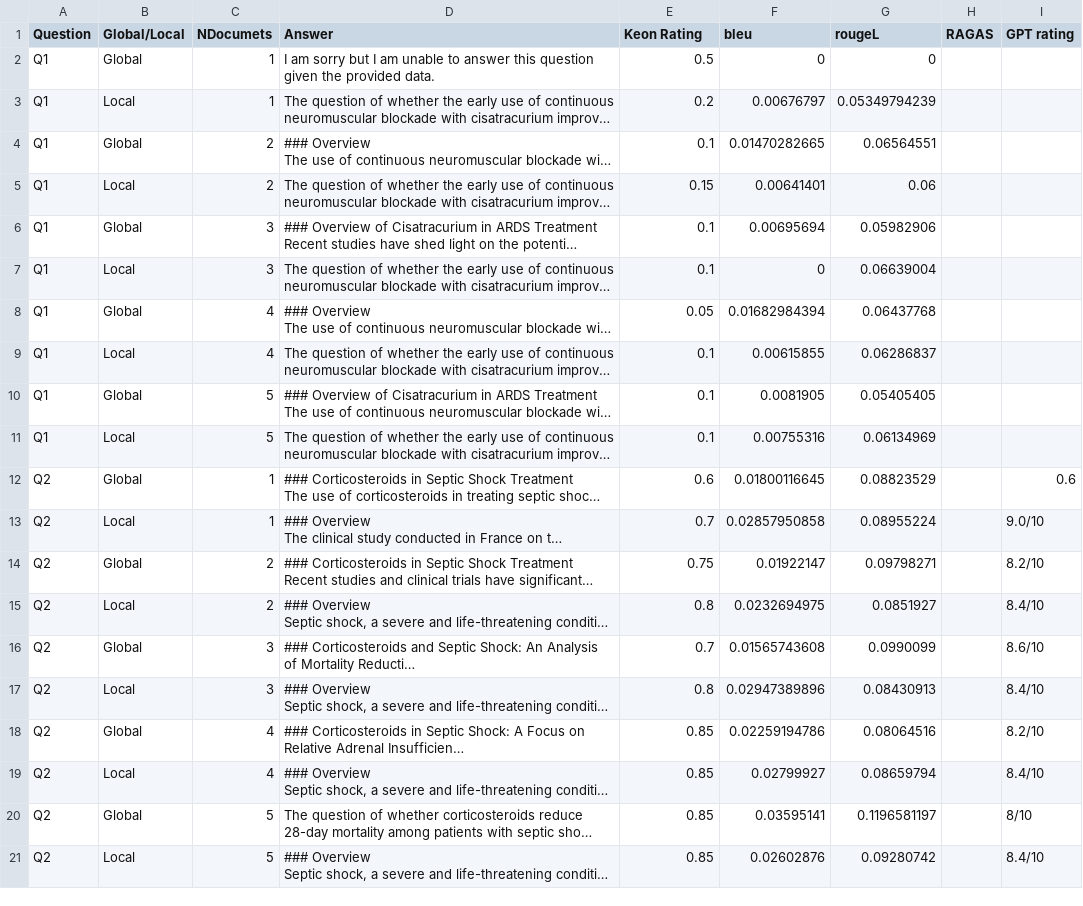
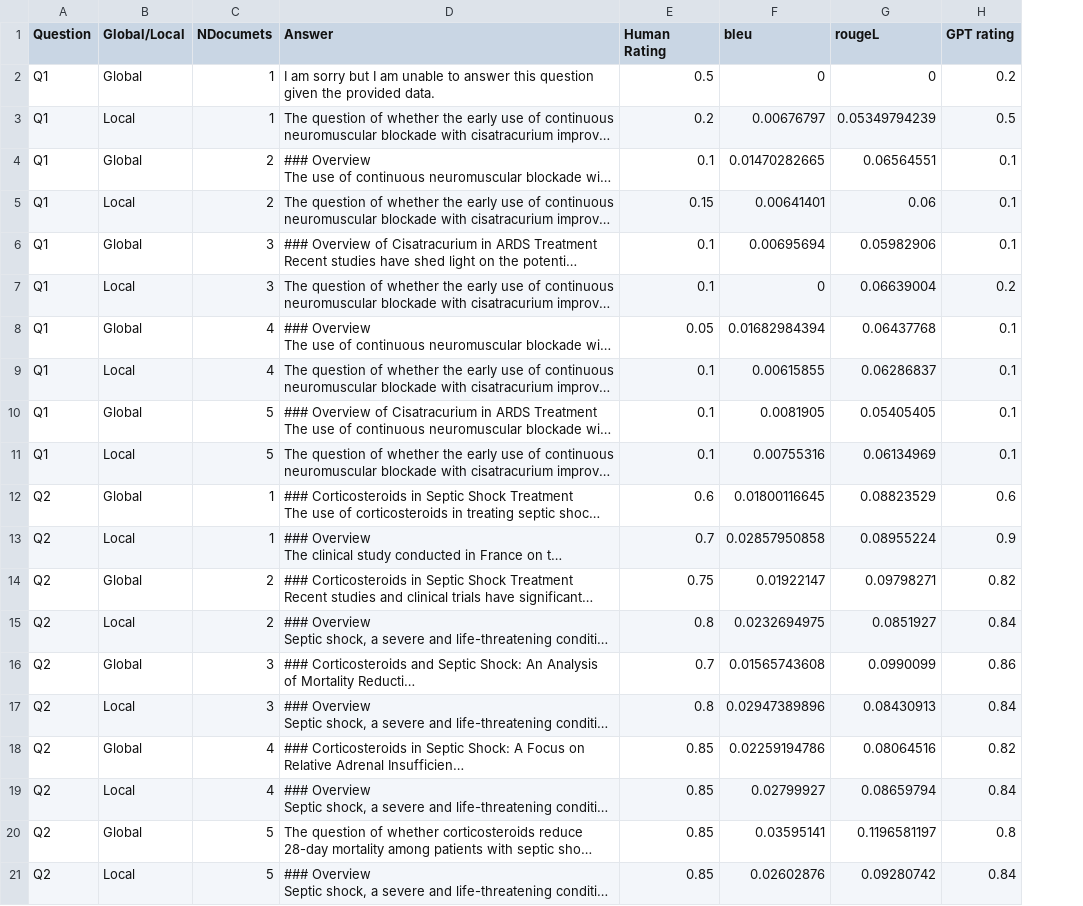
Before and after one commit to suim-park/Capstone-RAG-Team, a CSV file: 3__Output/The RAG Output.csv, drawn as a sheet; long unchanged cells end in …; removed rows and columns are numbered as before the commit, all else as after; the diff names each change by its address in the sheet, - before the commit and + after, or states it on an @@ line.

```diff
--- a/3__Output/The RAG Output.csv
+++ b/3__Output/The RAG Output.csv
-column H (RAGAS), empty
-E1: Keon Rating
+E1: Human Rating
-H2 (GPT rating): (empty)
+H2 (GPT rating): 0.2
-H3 (GPT rating): (empty)
+H3 (GPT rating): 0.5
-H4:H6 (GPT rating): (empty)
+H4:H6 (GPT rating): 0.1
-H7 (GPT rating): (empty)
+H7 (GPT rating): 0.2
-H8:H11 (GPT rating): (empty)
+H8:H11 (GPT rating): 0.1
-H13 (GPT rating): 9.0/10
+H13 (GPT rating): 0.9
-H14 (GPT rating): 8.2/10
+H14 (GPT rating): 0.82
-H15 (GPT rating): 8.4/10
+H15 (GPT rating): 0.84
-H16 (GPT rating): 8.6/10
+H16 (GPT rating): 0.86
-H17 (GPT rating): 8.4/10
+H17 (GPT rating): 0.84
-H18 (GPT rating): 8.2/10
+H18 (GPT rating): 0.82
-H19 (GPT rating): 8.4/10
+H19 (GPT rating): 0.84
-H20 (GPT rating): 8/10
+H20 (GPT rating): 0.8
-H21 (GPT rating): 8.4/10
+H21 (GPT rating): 0.84
```
Also changed, not shown: 3 other files.
